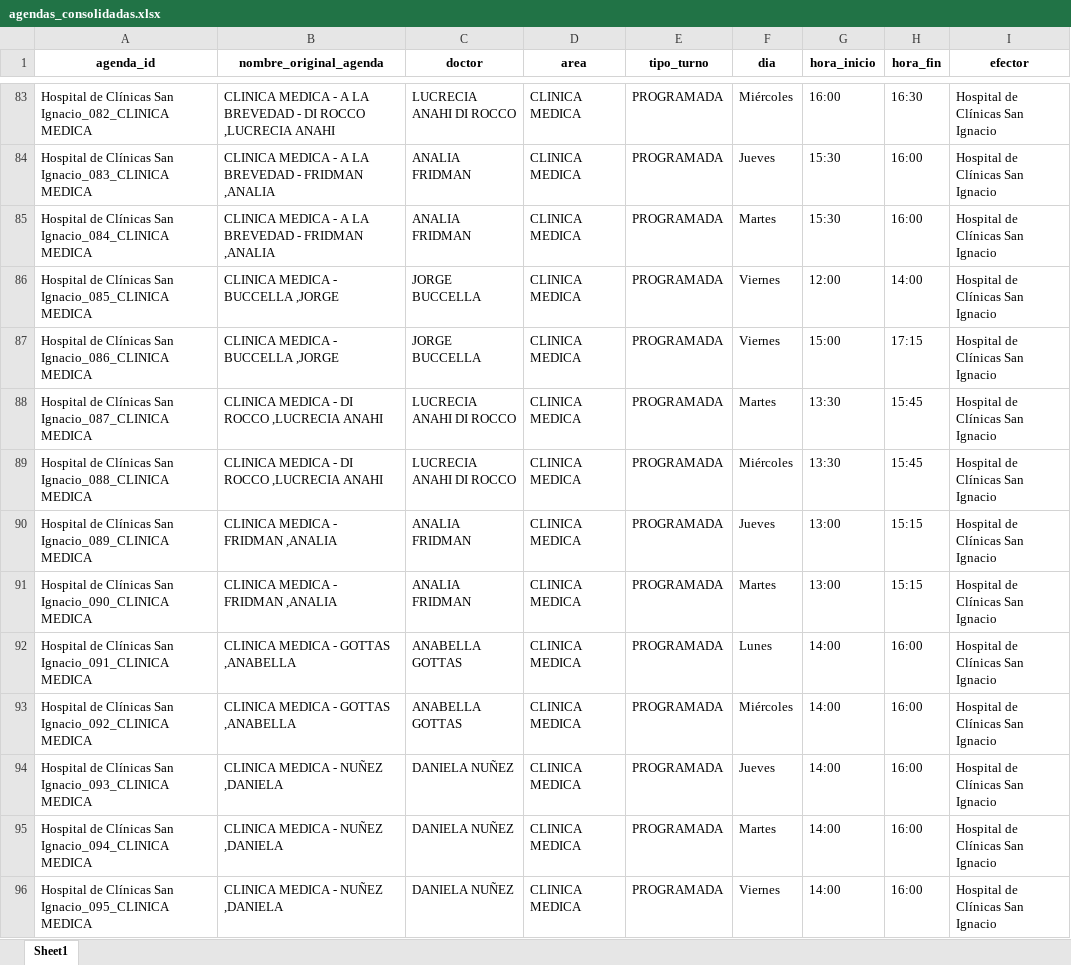
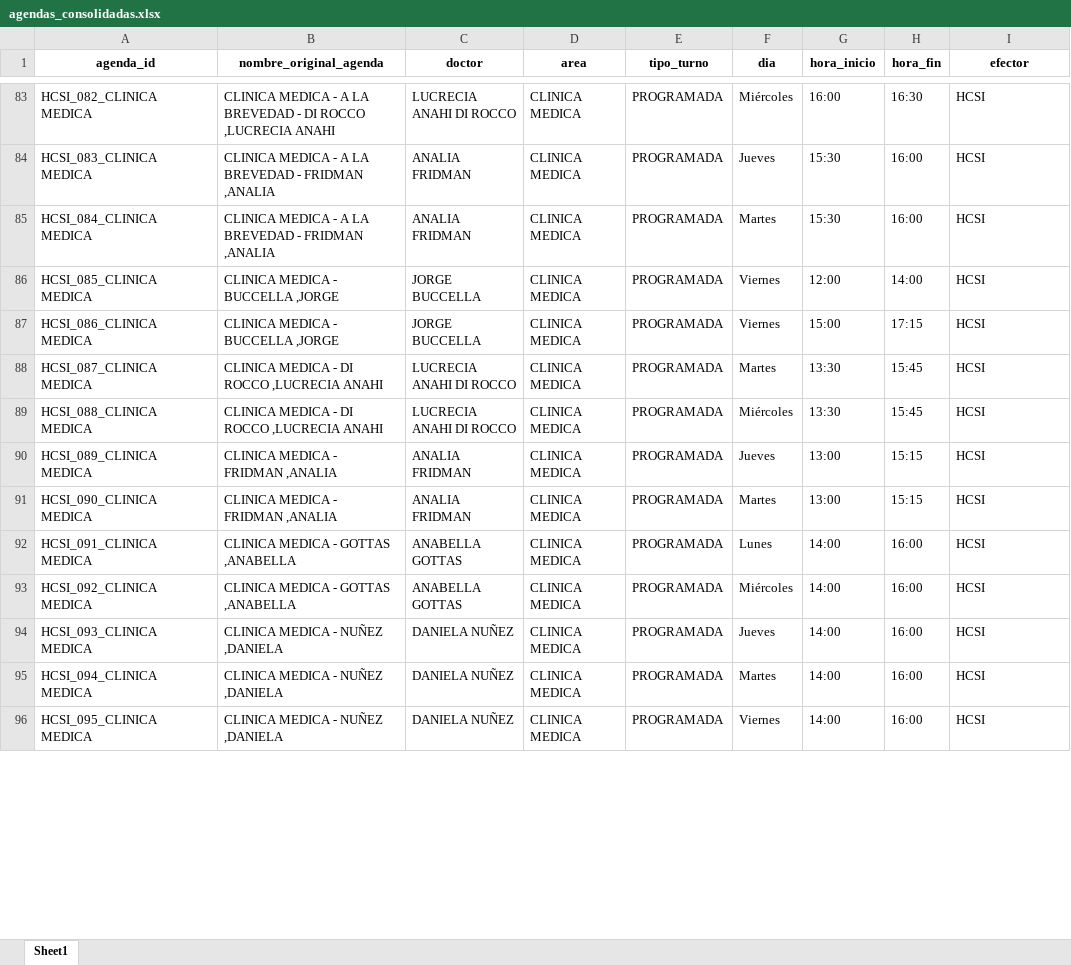
Before and after one commit to LucasRosenz/normalizacion_hcsi, an Excel workbook: datos/csv_procesado/agendas_consolidadas.xlsx, sheet Sheet1, drawn as a sheet; only a part is shown, gaps mark what is left out; values as stored, in another font and other column widths than the file's, no borders; the diff covers the shown part only; the diff names each change by its address in the sheet, - before the commit and + after, or states it on an @@ line.

```diff
--- a/datos/csv_procesado/agendas_consolidadas.xlsx (sheet Sheet1)
+++ b/datos/csv_procesado/agendas_consolidadas.xlsx (sheet Sheet1)
-A83 (agenda_id): Hospital de Clínicas San Ignacio_082_CLINICA MEDICA
+A83 (agenda_id): HCSI_082_CLINICA MEDICA
-I83:I96 (efector): Hospital de Clínicas San Ignacio
+I83:I96 (efector): HCSI
-A84 (agenda_id): Hospital de Clínicas San Ignacio_083_CLINICA MEDICA
+A84 (agenda_id): HCSI_083_CLINICA MEDICA
-A85 (agenda_id): Hospital de Clínicas San Ignacio_084_CLINICA MEDICA
+A85 (agenda_id): HCSI_084_CLINICA MEDICA
-A86 (agenda_id): Hospital de Clínicas San Ignacio_085_CLINICA MEDICA
+A86 (agenda_id): HCSI_085_CLINICA MEDICA
-A87 (agenda_id): Hospital de Clínicas San Ignacio_086_CLINICA MEDICA
+A87 (agenda_id): HCSI_086_CLINICA MEDICA
-A88 (agenda_id): Hospital de Clínicas San Ignacio_087_CLINICA MEDICA
+A88 (agenda_id): HCSI_087_CLINICA MEDICA
-A89 (agenda_id): Hospital de Clínicas San Ignacio_088_CLINICA MEDICA
+A89 (agenda_id): HCSI_088_CLINICA MEDICA
-A90 (agenda_id): Hospital de Clínicas San Ignacio_089_CLINICA MEDICA
+A90 (agenda_id): HCSI_089_CLINICA MEDICA
-A91 (agenda_id): Hospital de Clínicas San Ignacio_090_CLINICA MEDICA
+A91 (agenda_id): HCSI_090_CLINICA MEDICA
-A92 (agenda_id): Hospital de Clínicas San Ignacio_091_CLINICA MEDICA
+A92 (agenda_id): HCSI_091_CLINICA MEDICA
-A93 (agenda_id): Hospital de Clínicas San Ignacio_092_CLINICA MEDICA
+A93 (agenda_id): HCSI_092_CLINICA MEDICA
-A94 (agenda_id): Hospital de Clínicas San Ignacio_093_CLINICA MEDICA
+A94 (agenda_id): HCSI_093_CLINICA MEDICA
-A95 (agenda_id): Hospital de Clínicas San Ignacio_094_CLINICA MEDICA
+A95 (agenda_id): HCSI_094_CLINICA MEDICA
-A96 (agenda_id): Hospital de Clínicas San Ignacio_095_CLINICA MEDICA
+A96 (agenda_id): HCSI_095_CLINICA MEDICA
```
Also changed, not shown: 1558 edited cells elsewhere in this sheet, 3 other files.
